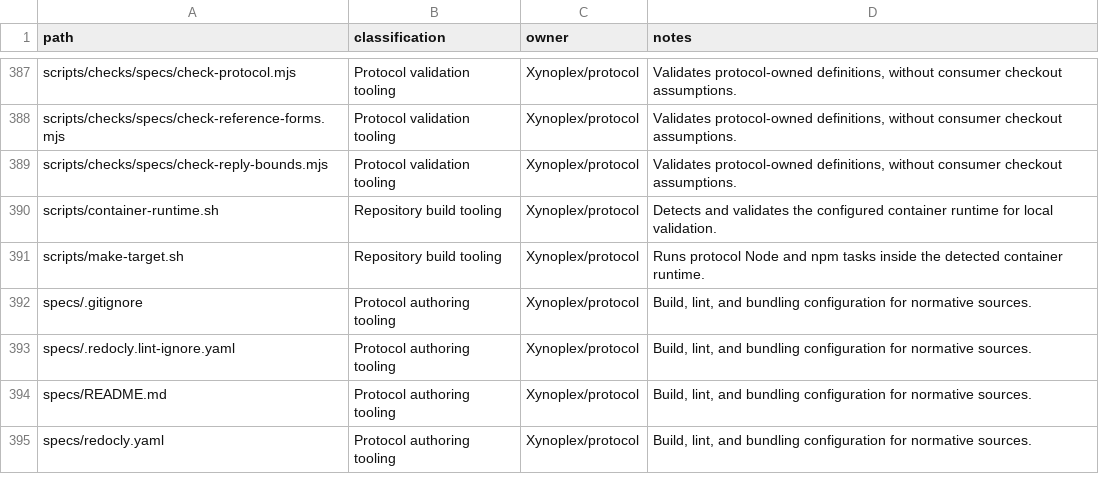
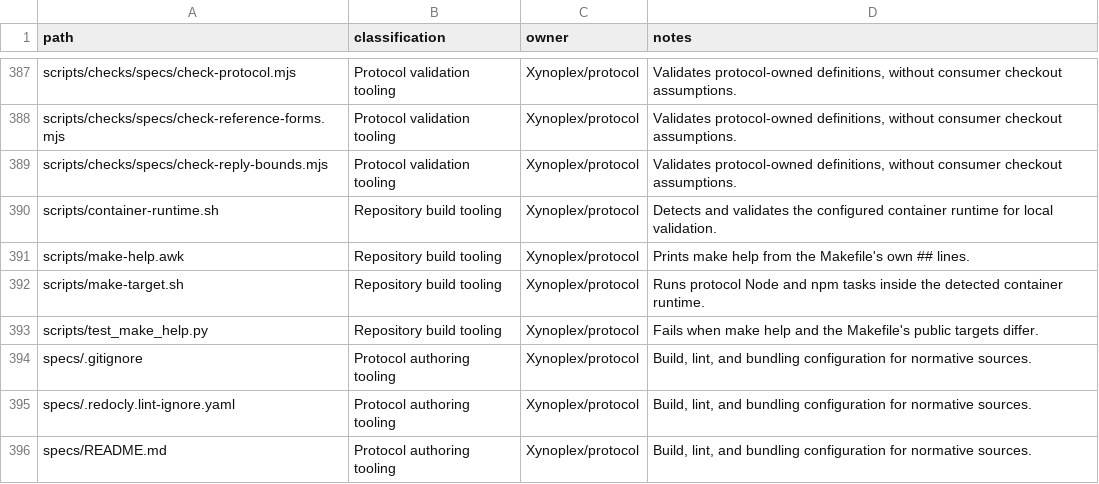
Before and after one commit to Xynoplex/protocol, a CSV file: OWNERSHIP-INVENTORY.csv, drawn as a sheet; only a part is shown, gaps mark what is left out; the shorter side is filled out with more unchanged rows.

Commit message:
Add make help, derived from the Makefile
make help prints the Makefile's own `##` lines (scripts/make-help.awk),
and scripts/test_make_help.py, run in CI, fails when the help and the
.PHONY targets differ. Both are in the ownership inventory.

container-runtime.sh matches the copy the images repository carries: a
5-second readiness limit, and start instructions for every installed
runtime that does not respond.

Signed-off-by: Adam Pingel <oss@pingel.org>

```diff
--- a/OWNERSHIP-INVENTORY.csv
+++ b/OWNERSHIP-INVENTORY.csv
@@ -390,3 +390,5 @@ scripts/checks/specs/check-reply-bounds.mjs,Protocol validation tooling,Xynoplex
 scripts/container-runtime.sh,Repository build tooling,Xynoplex/protocol,"Detects and validates the configured container runtime for local validation."
+scripts/make-help.awk,Repository build tooling,Xynoplex/protocol,"Prints make help from the Makefile's own ## lines."
 scripts/make-target.sh,Repository build tooling,Xynoplex/protocol,"Runs protocol Node and npm tasks inside the detected container runtime."
+scripts/test_make_help.py,Repository build tooling,Xynoplex/protocol,"Fails when make help and the Makefile's public targets differ."
 specs/.gitignore,Protocol authoring tooling,Xynoplex/protocol,"Build, lint, and bundling configuration for normative sources."
```
Also changed, not shown: 5 other files.
